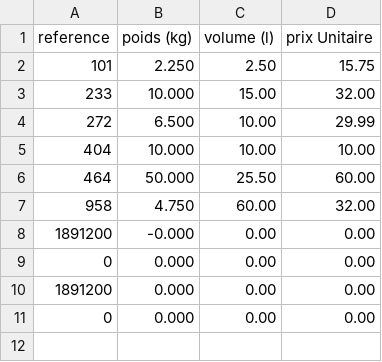
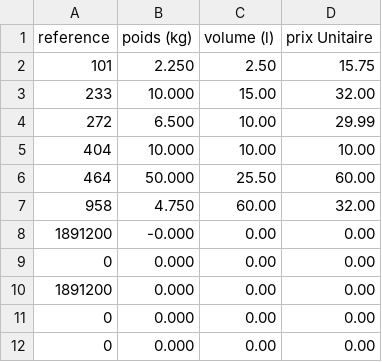
Before and after one commit to Pepit0404/IUT-1.01, a CSV file: ressource/articles.csv, drawn as a sheet.

```diff
--- a/ressource/articles.csv
+++ b/ressource/articles.csv
@@ -11 +11,2 @@ reference;poids (kg);volume (l);prix Unitaire
 0;0.000;0.00;0.00
+0;0.000;0.00;0.00
```
Also changed, not shown: ressource/client.csv, 2 other files.
